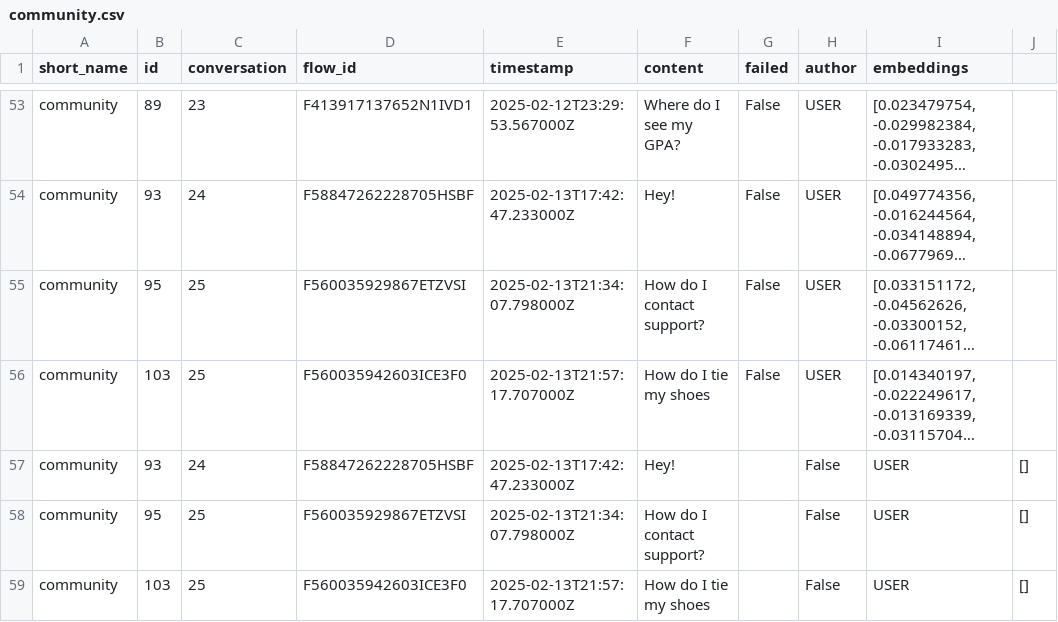
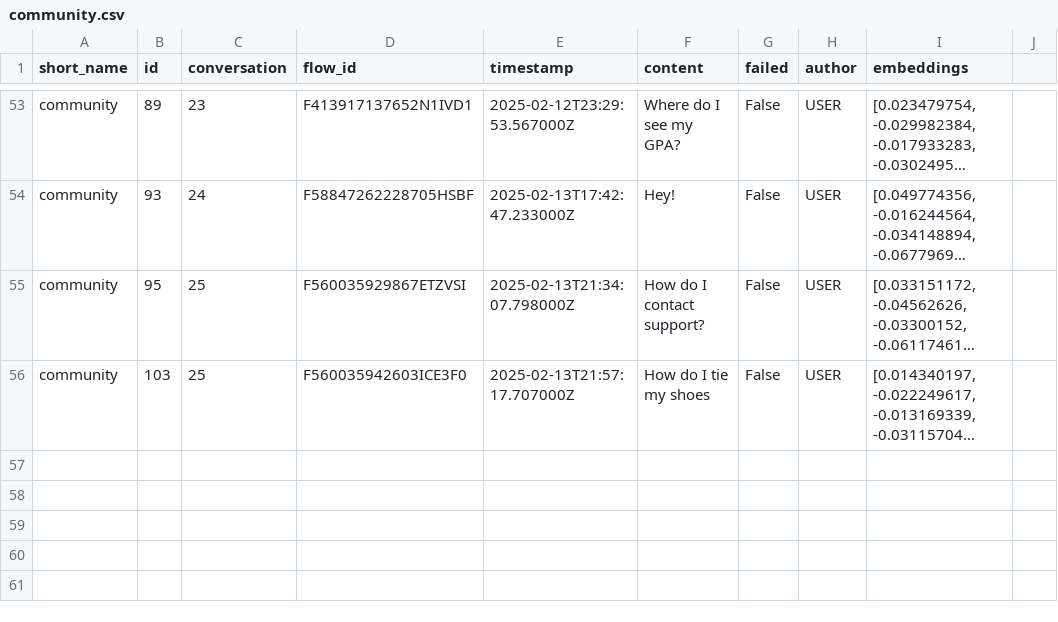
Before and after one commit to timjstewart1024/chatbot-cluster-analytics, a CSV file: conversations/community/community.csv, drawn as a sheet; only a part is shown, gaps mark what is left out; long unchanged cells end in …; the diff names each change by its address in the sheet, - before the commit and + after, or states it on an @@ line.

```diff
--- a/conversations/community/community.csv
+++ b/conversations/community/community.csv
-row 57: community | 93 | 24 | F58847262228705HSBF | 2025-02-13T17:42:47.233000Z | Hey! |  | False | USER | []
-row 58: community | 95 | 25 | F560035929867ETZVSI | 2025-02-13T21:34:07.798000Z | How do I contact support? |  | False | USER | []
-row 59: community | 103 | 25 | F560035942603ICE3F0 | 2025-02-13T21:57:17.707000Z | How do I tie my shoes |  | False | USER | []
```
Also changed, not shown: 2 other files.
